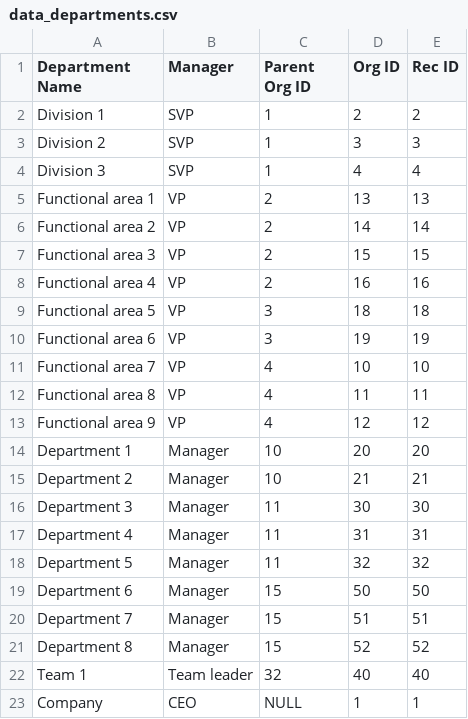
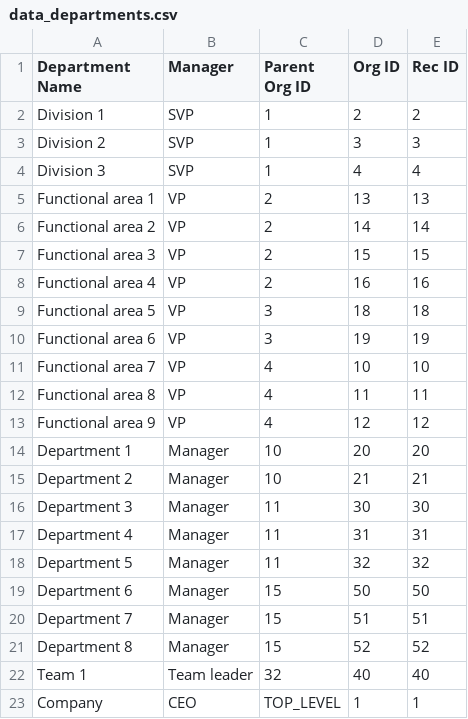
Before and after one commit to jacobkjaersgaardhansen/orgchart, a CSV file: data_departments.csv, drawn as a sheet.

```diff
--- a/data_departments.csv
+++ b/data_departments.csv
@@ -22,2 +22,2 @@ Department 8;Manager;15;52;52
 Team 1;Team leader;32;40;40
-Company;CEO;NULL;1;1
+Company;CEO;TOP_LEVEL;1;1
```
Also changed, not shown: 3 other files.
